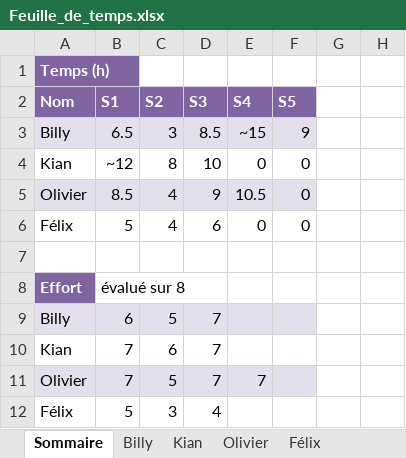
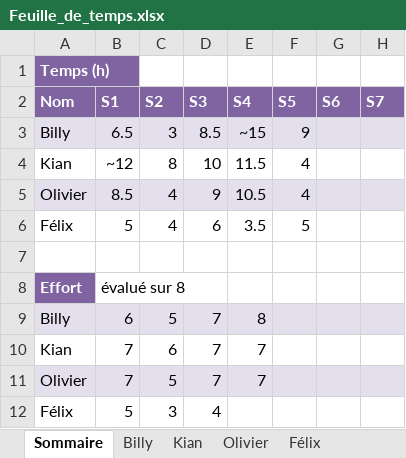
Before and after one commit to Atajin/NovaGo, an Excel workbook: Documents/Documents sprint/Feuille_de_temps.xlsx, sheet Sommaire, drawn as a sheet; values as stored, in another font and other column widths than the file's, no borders; the diff names each change by its address in the sheet, - before the commit and + after, or states it on an @@ line.

```diff
--- a/Documents/Documents sprint/Feuille_de_temps.xlsx (sheet Sommaire)
+++ b/Documents/Documents sprint/Feuille_de_temps.xlsx (sheet Sommaire)
-G2: (empty)
+G2: S6
-G2:H2 fill: none
+G2:H2 fill: #8064A2
-H2: (empty)
+H2: S7
-G3:H3 fill: none
+G3:H3 fill: #E4DFEC
-E4 (S4): 0
+E4 (S4): 11.5
-F4:F5 (S5): 0
+F4:F5 (S5): 4
-G5:H5 fill: none
+G5:H5 fill: #E4DFEC
-E6 (S4): 0
+E6 (S4): 3.5
-F6 (S5): 0
+F6 (S5): 5
-E9 (S4): (empty)
+E9 (S4): 8
-G9:H9 fill: none
+G9:H9 fill: #E4DFEC
-E10 (S4): (empty)
+E10 (S4): 7
-G11:H11 fill: none
+G11:H11 fill: #E4DFEC
```
Also changed, not shown: sheet Billy, sheet Olivier, sheet Félix, sheet Kian, 1 other file.
